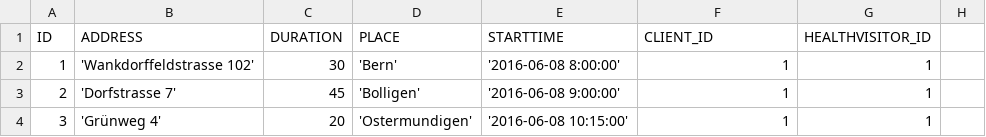
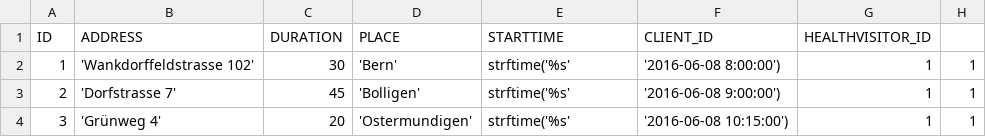
Before and after one commit to audef1/ch.bfh.bti7081.s2016.purple, a CSV file: import/appointment.csv, drawn as a sheet.

Commit message:
get appointments from database and show them in AppointmentListView

```diff
--- a/import/appointment.csv
+++ b/import/appointment.csv
@@ -1,4 +1,4 @@
 ID,ADDRESS,DURATION,PLACE,STARTTIME,CLIENT_ID,HEALTHVISITOR_ID
-1, 'Wankdorffeldstrasse 102', 30, 'Bern', '2016-06-08 8:00:00', 1, 1
-2, 'Dorfstrasse 7', 45, 'Bolligen', '2016-06-08 9:00:00', 1, 1
-3, 'Grünweg 4', 20, 'Ostermundigen', '2016-06-08 10:15:00', 1, 1
+1, 'Wankdorffeldstrasse 102', 30, 'Bern', strftime('%s','2016-06-08 8:00:00'), 1, 1
+2, 'Dorfstrasse 7', 45, 'Bolligen', strftime('%s', '2016-06-08 9:00:00'), 1, 1
+3, 'Grünweg 4', 20, 'Ostermundigen', strftime('%s', '2016-06-08 10:15:00'), 1, 1
```
Also changed, not shown: 9 other files.
